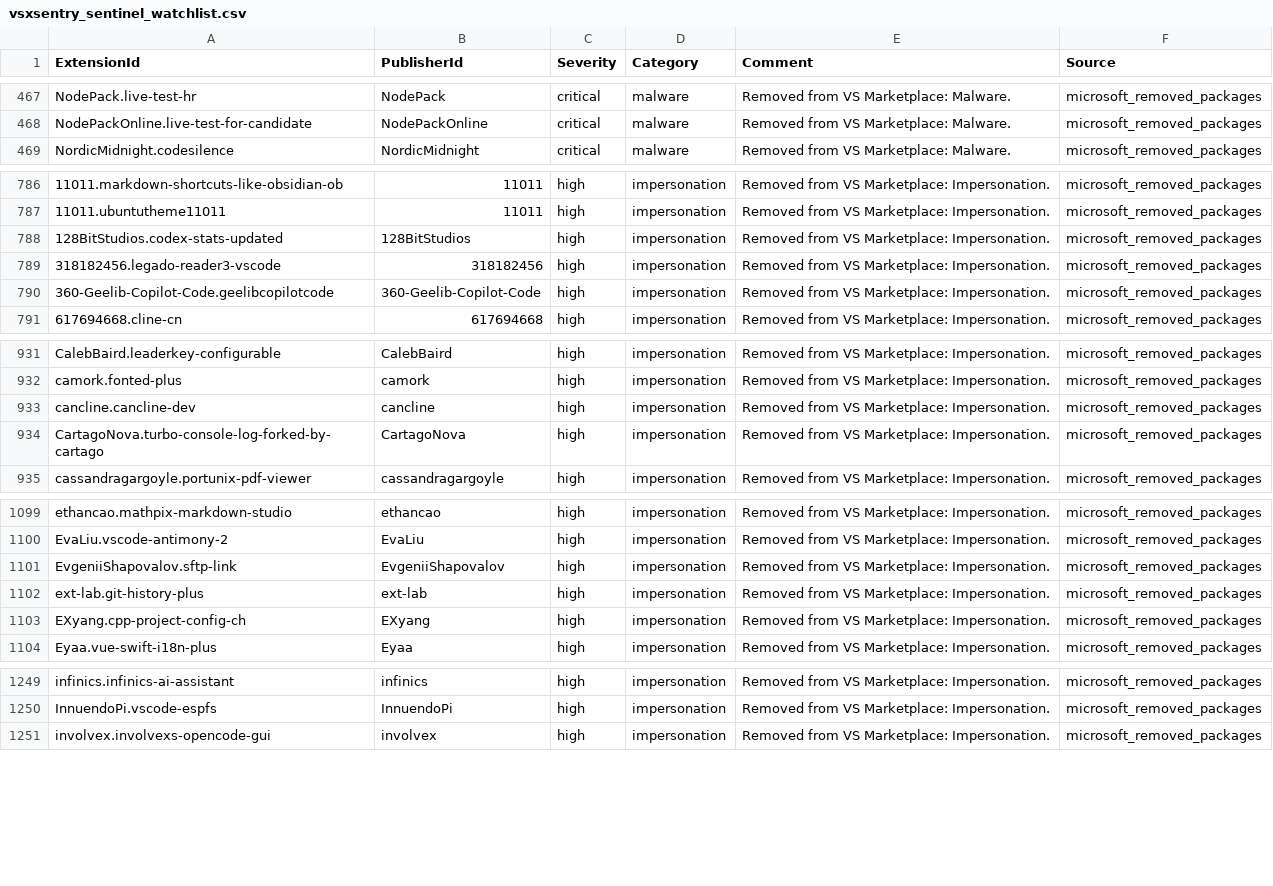
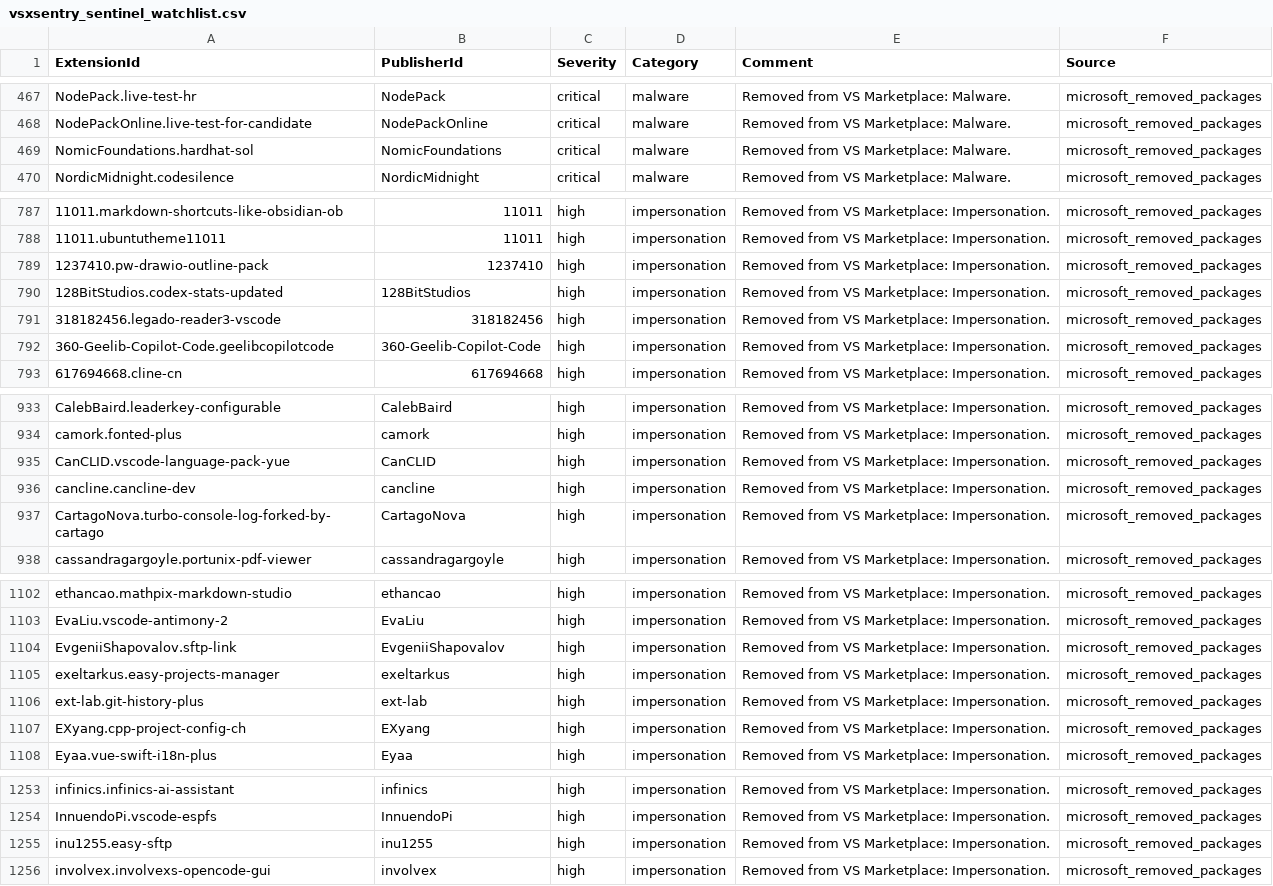
Before and after one commit to vsxsentry/vsxsentry.github.io, a CSV file: feeds/vsxsentry_sentinel_watchlist.csv, drawn as a sheet; only a part is shown, gaps mark what is left out; the diff covers the shown part only; the diff names each change by its address in the sheet, - before the commit and + after, or states it on an @@ line.

```diff
--- a/feeds/vsxsentry_sentinel_watchlist.csv
+++ b/feeds/vsxsentry_sentinel_watchlist.csv
+row 469: NomicFoundations.hardhat-sol | NomicFoundations | critical | malware | Removed from VS Marketplace: Malware. | microsoft_removed_packages
+row 789: 1237410.pw-drawio-outline-pack | 1237410 | high | impersonation | Removed from VS Marketplace: Impersonation. | microsoft_removed_packages
+row 935: CanCLID.vscode-language-pack-yue | CanCLID | high | impersonation | Removed from VS Marketplace: Impersonation. | microsoft_removed_packages
+row 1105: exeltarkus.easy-projects-manager | exeltarkus | high | impersonation | Removed from VS Marketplace: Impersonation. | microsoft_removed_packages
+row 1255: inu1255.easy-sftp | inu1255 | high | impersonation | Removed from VS Marketplace: Impersonation. | microsoft_removed_packages
```
Also changed, not shown: 11 added rows elsewhere in this file, feeds/vsxsentry_feed.csv, feeds/vsxsentry_malicious_feed.csv, 13 other files.
